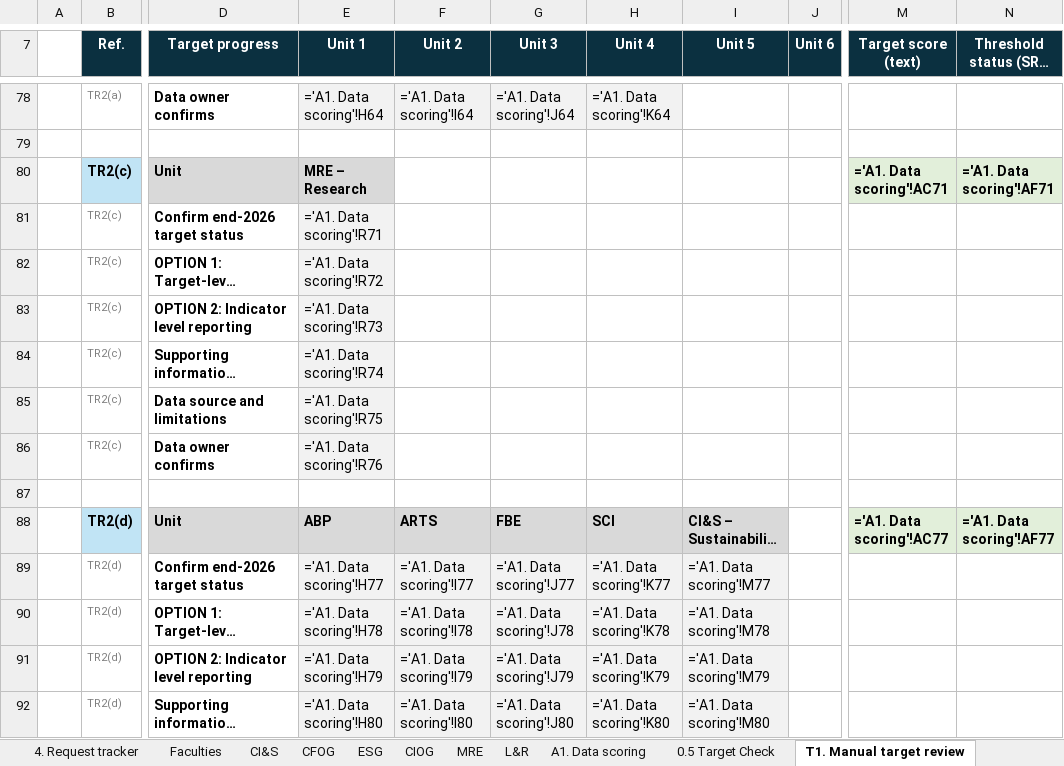
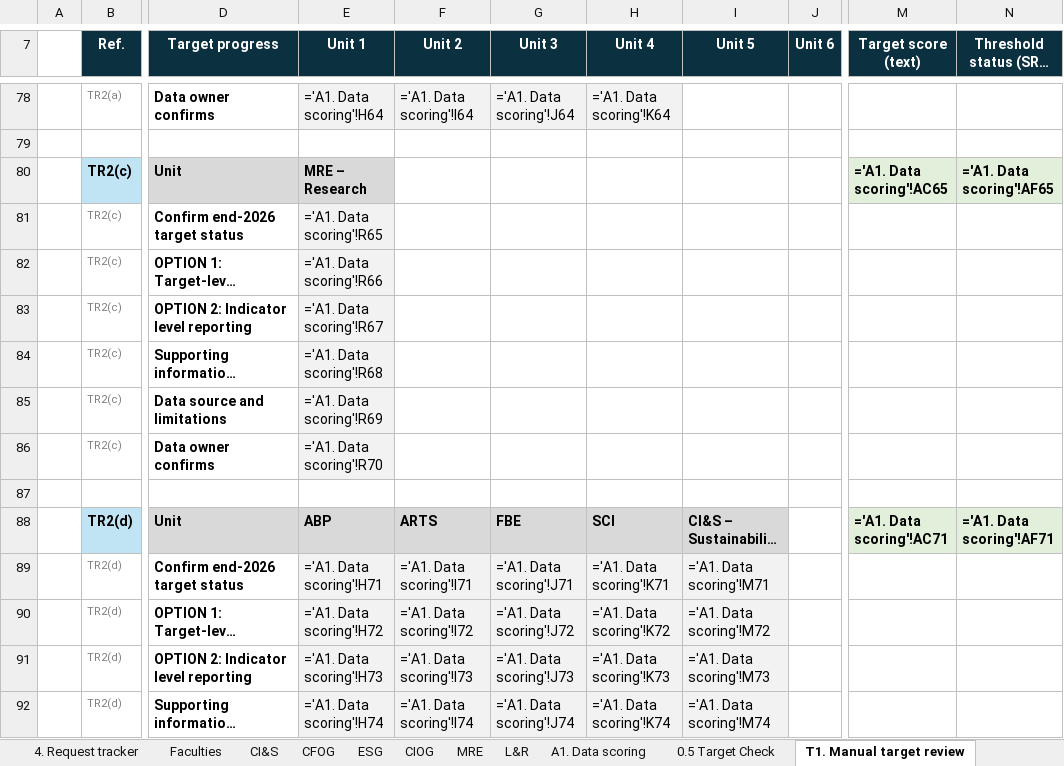
Before and after one commit to stferdi20/SR26-Master-Spreadsheet-Template, an Excel workbook: output/SR26 end-year reporting master spreadsheet - V0.1.xlsx, sheet T1. Manual target review, drawn as a sheet; only a part is shown, gaps mark what is left out; long unchanged cells end in …; values as stored, in another font and other column widths than the file's, no borders; formulas without a stored value are shown as written; the diff covers the shown part only; the diff names each change by its address in the sheet, - before the commit and + after, or states it on an @@ line.

```diff
--- a/output/SR26 end-year reporting master spreadsheet - V0.1.xlsx (sheet T1. Manual target review)
+++ b/output/SR26 end-year reporting master spreadsheet - V0.1.xlsx (sheet T1. Manual target review)
-M80 (Target score (text)): ='A1. Data scoring'!AC71
+M80 (Target score (text)): ='A1. Data scoring'!AC65
-N80 (Threshold status (SR25 rule)): ='A1. Data scoring'!AF71
+N80 (Threshold status (SR25 rule)): ='A1. Data scoring'!AF65
-E81 (Unit 1): ='A1. Data scoring'!R71
+E81 (Unit 1): ='A1. Data scoring'!R65
-E82 (Unit 1): ='A1. Data scoring'!R72
+E82 (Unit 1): ='A1. Data scoring'!R66
-E83 (Unit 1): ='A1. Data scoring'!R73
+E83 (Unit 1): ='A1. Data scoring'!R67
-E84 (Unit 1): ='A1. Data scoring'!R74
+E84 (Unit 1): ='A1. Data scoring'!R68
-E85 (Unit 1): ='A1. Data scoring'!R75
+E85 (Unit 1): ='A1. Data scoring'!R69
-E86 (Unit 1): ='A1. Data scoring'!R76
+E86 (Unit 1): ='A1. Data scoring'!R70
-M88 (Target score (text)): ='A1. Data scoring'!AC77
+M88 (Target score (text)): ='A1. Data scoring'!AC71
-N88 (Threshold status (SR25 rule)): ='A1. Data scoring'!AF77
+N88 (Threshold status (SR25 rule)): ='A1. Data scoring'!AF71
-E89 (Unit 1): ='A1. Data scoring'!H77
+E89 (Unit 1): ='A1. Data scoring'!H71
-F89 (Unit 2): ='A1. Data scoring'!I77
+F89 (Unit 2): ='A1. Data scoring'!I71
-G89 (Unit 3): ='A1. Data scoring'!J77
+G89 (Unit 3): ='A1. Data scoring'!J71
-H89 (Unit 4): ='A1. Data scoring'!K77
+H89 (Unit 4): ='A1. Data scoring'!K71
-I89 (Unit 5): ='A1. Data scoring'!M77
+I89 (Unit 5): ='A1. Data scoring'!M71
-E90 (Unit 1): ='A1. Data scoring'!H78
+E90 (Unit 1): ='A1. Data scoring'!H72
-F90 (Unit 2): ='A1. Data scoring'!I78
+F90 (Unit 2): ='A1. Data scoring'!I72
-G90 (Unit 3): ='A1. Data scoring'!J78
+G90 (Unit 3): ='A1. Data scoring'!J72
-H90 (Unit 4): ='A1. Data scoring'!K78
+H90 (Unit 4): ='A1. Data scoring'!K72
-I90 (Unit 5): ='A1. Data scoring'!M78
+I90 (Unit 5): ='A1. Data scoring'!M72
-E91 (Unit 1): ='A1. Data scoring'!H79
+E91 (Unit 1): ='A1. Data scoring'!H73
-F91 (Unit 2): ='A1. Data scoring'!I79
+F91 (Unit 2): ='A1. Data scoring'!I73
-G91 (Unit 3): ='A1. Data scoring'!J79
+G91 (Unit 3): ='A1. Data scoring'!J73
-H91 (Unit 4): ='A1. Data scoring'!K79
+H91 (Unit 4): ='A1. Data scoring'!K73
-I91 (Unit 5): ='A1. Data scoring'!M79
+I91 (Unit 5): ='A1. Data scoring'!M73
-E92 (Unit 1): ='A1. Data scoring'!H80
+E92 (Unit 1): ='A1. Data scoring'!H74
-F92 (Unit 2): ='A1. Data scoring'!I80
+F92 (Unit 2): ='A1. Data scoring'!I74
-G92 (Unit 3): ='A1. Data scoring'!J80
+G92 (Unit 3): ='A1. Data scoring'!J74
-H92 (Unit 4): ='A1. Data scoring'!K80
+H92 (Unit 4): ='A1. Data scoring'!K74
-I92 (Unit 5): ='A1. Data scoring'!M80
+I92 (Unit 5): ='A1. Data scoring'!M74
```
Also changed, not shown: 520 edited cells elsewhere in this sheet, sheet A1. Data scoring, sheet 0.5 Target Check, sheet 1. Requirements matrix, sheet T2. Single target review, sheet 2. Quant coverage, sheet 3. Stakeholder map & RASCI, 2 more sheets, other sheet tabs, hidden cells, output/central_unit_requests/CFOG - end-2026 sustainability reporting request.xlsx, output/central_unit_requests/CIandS - end-2026 sustainability reporting request.xlsx, 10 other files.
